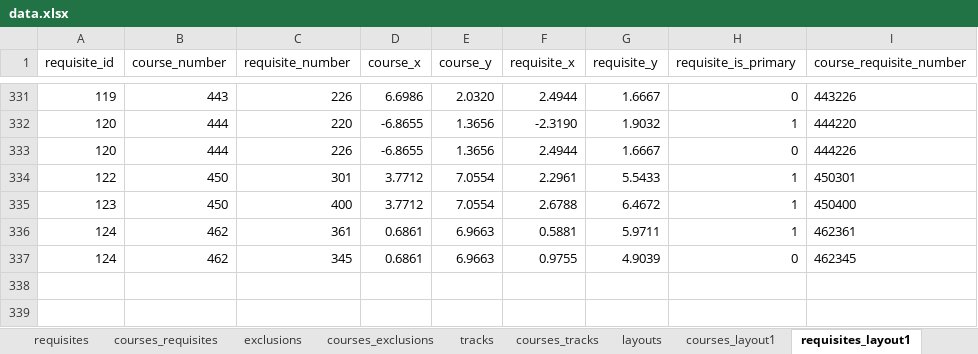
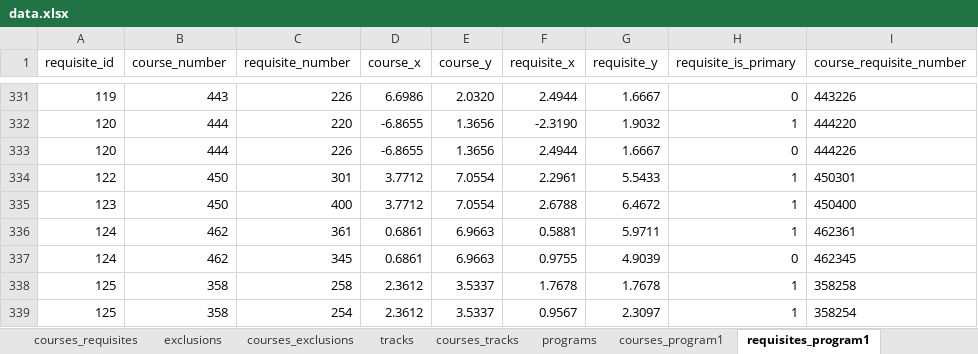
Before and after one commit to UBCMath/coursemap, an Excel workbook: data/data.xlsx, sheet requisites_program1, drawn as a sheet; only a part is shown, gaps mark what is left out; values as stored, in another font and other column widths than the file's, no borders; the diff names each change by its address in the sheet, - before the commit and + after, or states it on an @@ line.

Commit message:
Add layout for Engineering courses. Include program and track information.

```diff
--- a/data/data.xlsx (sheet requisites_program1)
+++ b/data/data.xlsx (sheet requisites_program1)
-sheet tab: layouts
+sheet tab: programs
-sheet tab: courses_layout1
+sheet tab: courses_program1
-sheet tab: requisites_layout1
+sheet tab: requisites_program1
+row 338: 125 | 358 | 258 | 2.3612 | 3.5337 | 1.7678 | 1.7678 | 1 | 358258
+row 339: 125 | 358 | 254 | 2.3612 | 3.5337 | 0.9567 | 2.3097 | 1 | 358254
```
Also changed, not shown: sheet tracks, sheet programs, sheet courses_requisites, sheet courses, sheet requisites, other sheet tabs, formulas that keep their value, 4 other files.
